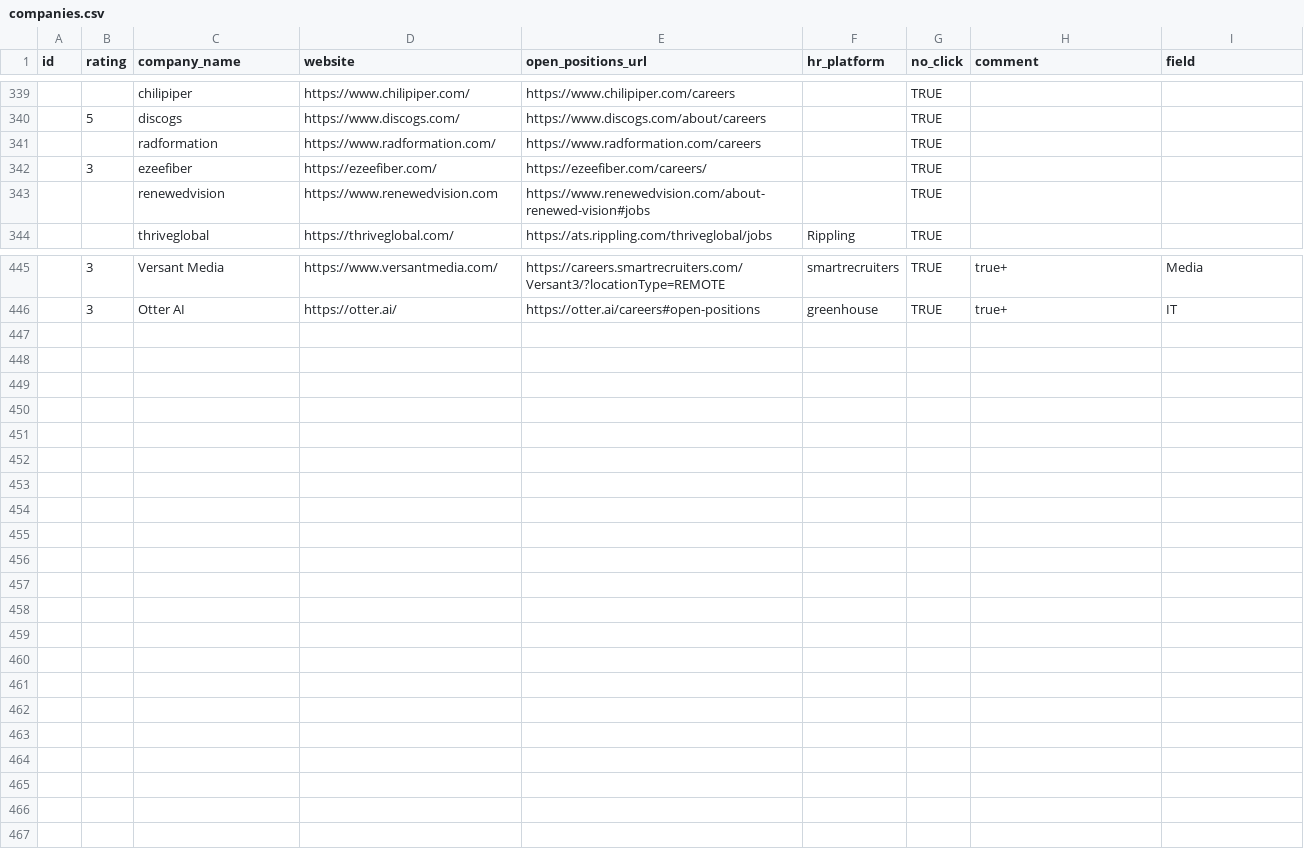
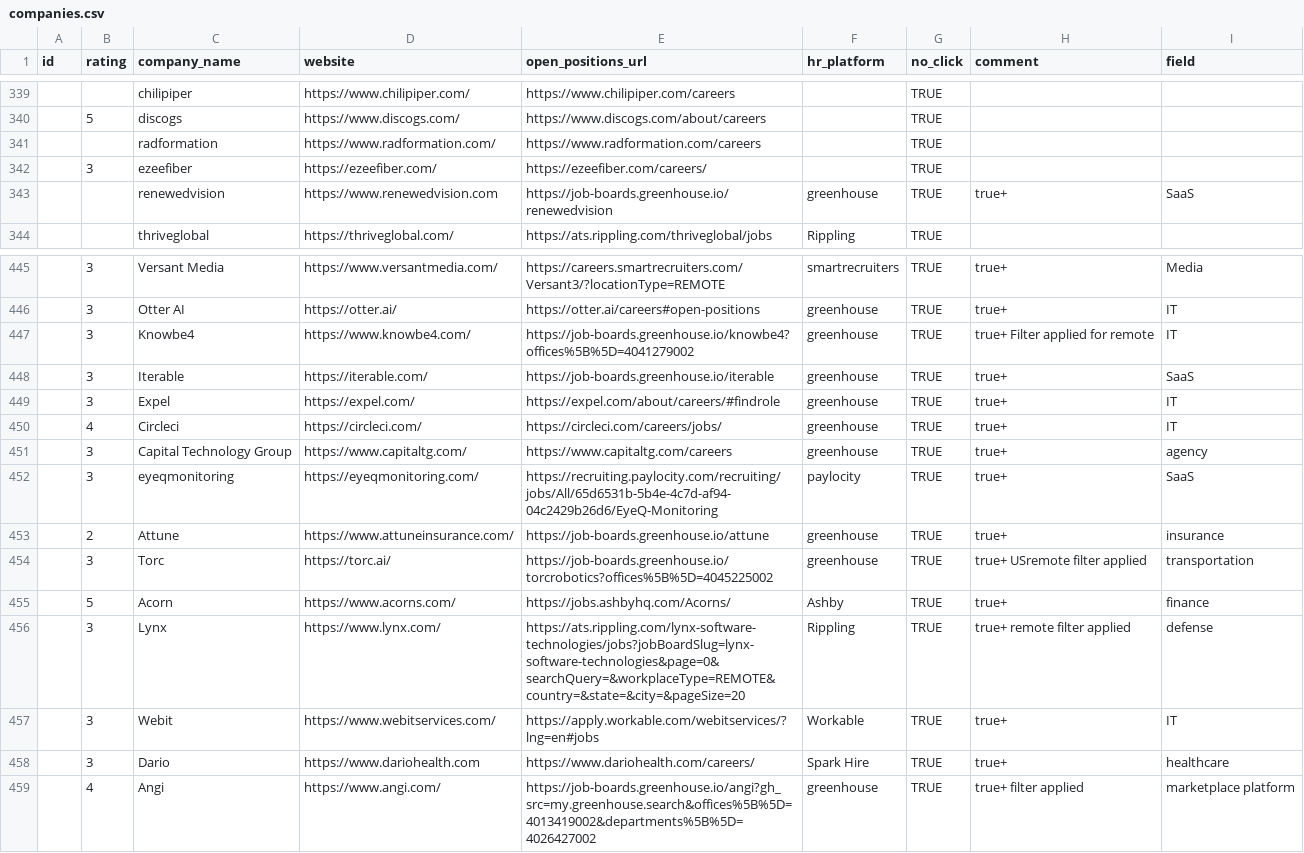
Before and after one commit to ukrainets/js, a CSV file: data/companies.csv, drawn as a sheet; only a part is shown, gaps mark what is left out.

Commit message:
Data update

```diff
--- a/data/companies.csv
+++ b/data/companies.csv
@@ -342,3 +342,3 @@ id,rating,company_name,website,open_positions_url,hr_platform,no_click,comment,f
 ,3,ezeefiber,https://ezeefiber.com/,https://ezeefiber.com/careers/,,TRUE,,
-,,renewedvision,https://www.renewedvision.com,https://www.renewedvision.com/about-renewed-vision#jobs,,TRUE,,
+,,renewedvision,https://www.renewedvision.com,https://job-boards.greenhouse.io/renewedvision,greenhouse,TRUE,true+,SaaS
 ,,thriveglobal,https://thriveglobal.com/,https://ats.rippling.com/thriveglobal/jobs,Rippling,TRUE,,
@@ -446 +446,14 @@ id,rating,company_name,website,open_positions_url,hr_platform,no_click,comment,f
 ,3,Otter AI,https://otter.ai/,https://otter.ai/careers#open-positions,greenhouse,TRUE,true+,IT
+,3,Knowbe4,https://www.knowbe4.com/,https://job-boards.greenhouse.io/knowbe4?offices%5B%5D=4041279002,greenhouse,TRUE,true+ Filter applied for remote,IT
+,3,Iterable,https://iterable.com/,https://job-boards.greenhouse.io/iterable,greenhouse,TRUE,true+,SaaS
+,3,Expel,https://expel.com/,https://expel.com/about/careers/#findrole,greenhouse,TRUE,true+,IT
+,4,Circleci,https://circleci.com/,https://circleci.com/careers/jobs/,greenhouse,TRUE,true+,IT
+,3,Capital Technology Group,https://www.capitaltg.com/,https://www.capitaltg.com/careers,greenhouse,TRUE,true+,agency
+,3,eyeqmonitoring,https://eyeqmonitoring.com/,https://recruiting.paylocity.com/recruiting/jobs/All/65d6531b-5b4e-4c7d-af94-04c2429b26d6/EyeQ-Monitoring,paylocity,TRUE,true+,SaaS
+,2,Attune,https://www.attuneinsurance.com/,https://job-boards.greenhouse.io/attune,greenhouse,TRUE,true+,insurance
+,3,Torc,https://torc.ai/,https://job-boards.greenhouse.io/torcrobotics?offices%5B%5D=4045225002,greenhouse,TRUE,true+ USremote filter applied,transportation
+,5,Acorn,https://www.acorns.com/,https://jobs.ashbyhq.com/Acorns/,Ashby,TRUE,true+,finance
+,3,Lynx,https://www.lynx.com/,https://ats.rippling.com/lynx-software-technologies/jobs?jobBoardSlug=lynx-software-technologies&page=0&searchQuery=&workplaceType=REMOTE&country=&state=&city=&pageSize=20,Rippling,TRUE,true+ remote filter applied,defense
+,3,Webit,https://www.webitservices.com/,https://apply.workable.com/webitservices/?lng=en#jobs,Workable,TRUE,true+,IT
+,3,Dario,https://www.dariohealth.com,https://www.dariohealth.com/careers/,Spark Hire,TRUE,true+,healthcare
+,4,Angi,https://www.angi.com/,https://job-boards.greenhouse.io/angi?gh_src=my.greenhouse.search&offices%5B%5D=4013419002&departments%5B%5D=4026427002,greenhouse,TRUE,true+ filter applied,marketplace platform
```
Also changed, not shown: data/match.csv.
